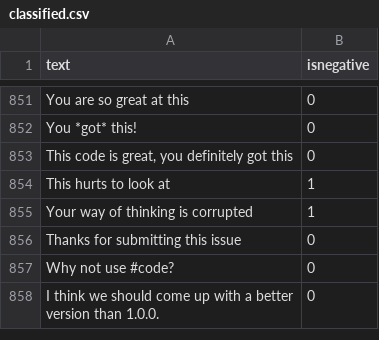
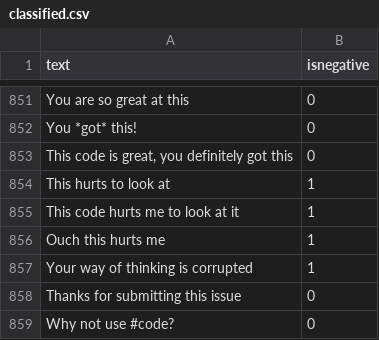
Before and after one commit to jonathanpeppers/inclusive-code-reviews-ml, a CSV file: comments/classified.csv, drawn as a sheet; only a part is shown, gaps mark what is left out; the shorter side is filled out with more unchanged rows; the diff names each change by its address in the sheet, - before the commit and + after, or states it on an @@ line.

Commit message:
Update classified.csv

```diff
--- a/comments/classified.csv
+++ b/comments/classified.csv
+row 855: This code hurts me to look at it | 1
+row 856: Ouch this hurts me | 1
```
